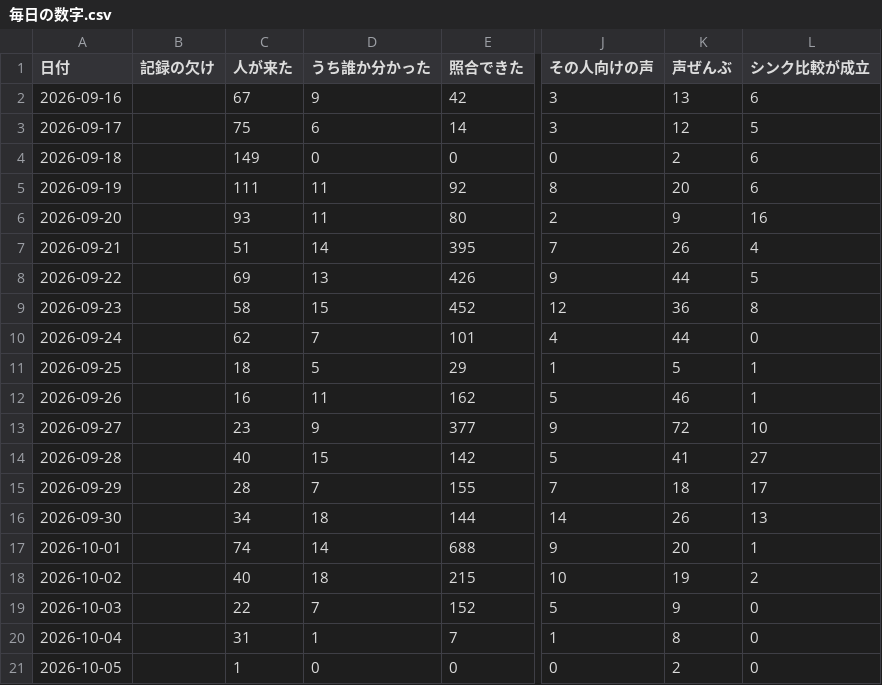
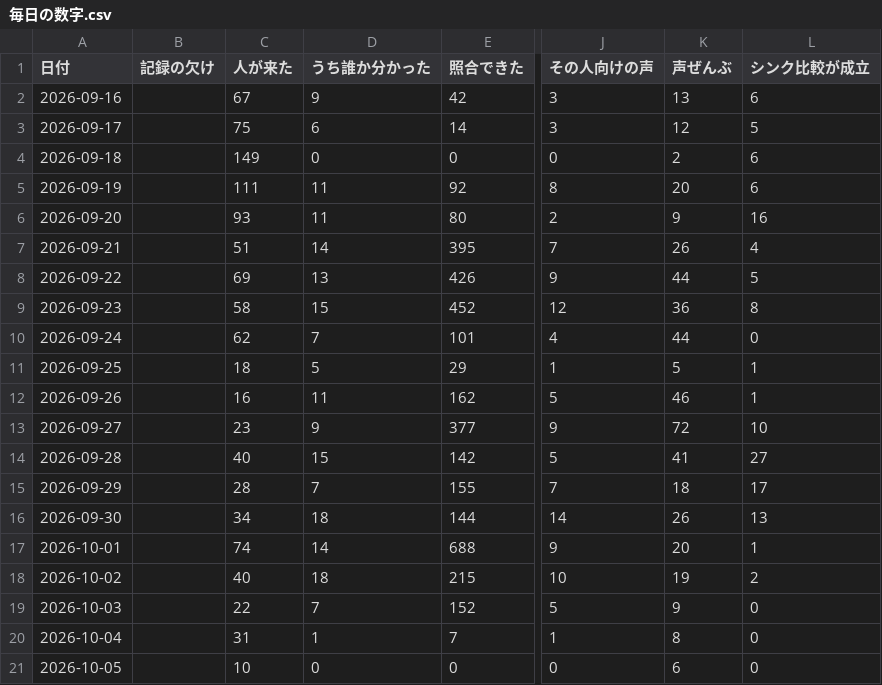
Before and after one commit to kengiftology/arigato, a CSV file: docs/毎日の数字.csv, drawn as a sheet; only a part is shown, gaps mark what is left out; the diff names each change by its address in the sheet, - before the commit and + after, or states it on an @@ line.

```diff
--- a/docs/毎日の数字.csv
+++ b/docs/毎日の数字.csv
-C21 (人が来た): 1
+C21 (人が来た): 10
-K21 (声ぜんぶ): 2
+K21 (声ぜんぶ): 6
```
Also changed, not shown: 1 other file.
